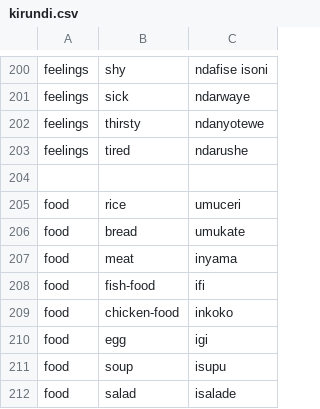
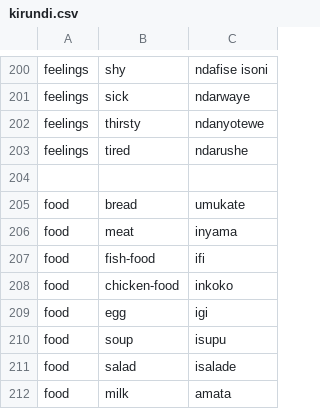
Before and after one commit to lionel-k/lionel-k.github.io, a CSV file: www/lib/learn/translations/kirundi.csv, drawn as a sheet; only a part is shown, gaps mark what is left out; the shorter side is filled out with more unchanged rows; the diff names each change by its address in the sheet, - before the commit and + after, or states it on an @@ line.

```diff
--- a/www/lib/learn/translations/kirundi.csv
+++ b/www/lib/learn/translations/kirundi.csv
-row 205: food | rice | umuceri
```
